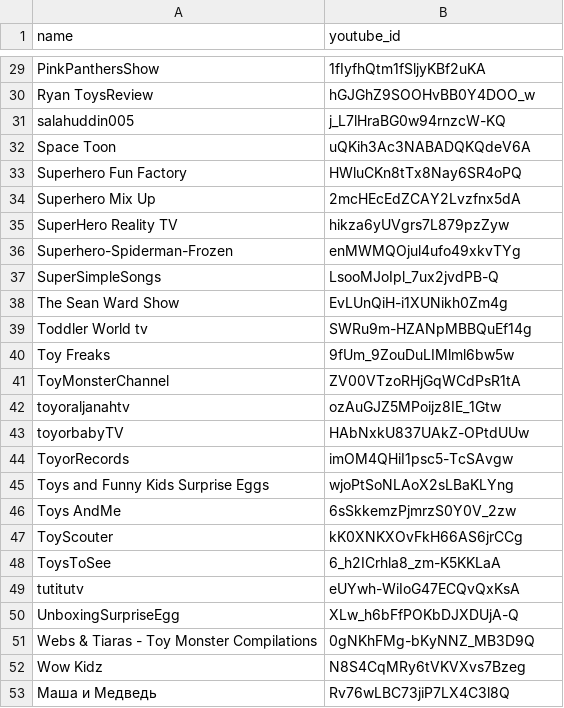
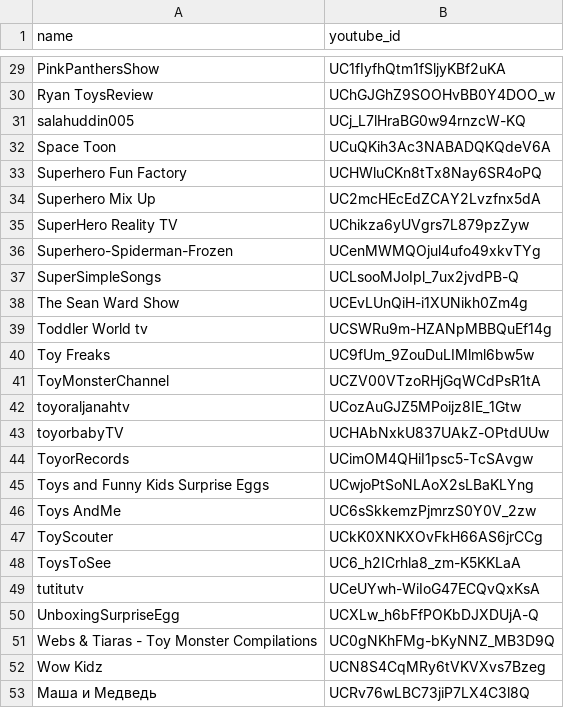
Before and after one commit to mksm/TubyApp, a CSV file: db/channels.csv, drawn as a sheet; only a part is shown, gaps mark what is left out; the diff covers the shown part only; the diff names each change by its address in the sheet, - before the commit and + after, or states it on an @@ line.

```diff
--- a/db/channels.csv
+++ b/db/channels.csv
-B29 (youtube_id): 1fIyfhQtm1fSljyKBf2uKA
+B29 (youtube_id): UC1fIyfhQtm1fSljyKBf2uKA
-B30 (youtube_id): hGJGhZ9SOOHvBB0Y4DOO_w
+B30 (youtube_id): UChGJGhZ9SOOHvBB0Y4DOO_w
-B31 (youtube_id): j_L7lHraBG0w94rnzcW-KQ
+B31 (youtube_id): UCj_L7lHraBG0w94rnzcW-KQ
-B32 (youtube_id): uQKih3Ac3NABADQKQdeV6A
+B32 (youtube_id): UCuQKih3Ac3NABADQKQdeV6A
-B33 (youtube_id): HWluCKn8tTx8Nay6SR4oPQ
+B33 (youtube_id): UCHWluCKn8tTx8Nay6SR4oPQ
-B34 (youtube_id): 2mcHEcEdZCAY2Lvzfnx5dA
+B34 (youtube_id): UC2mcHEcEdZCAY2Lvzfnx5dA
-B35 (youtube_id): hikza6yUVgrs7L879pzZyw
+B35 (youtube_id): UChikza6yUVgrs7L879pzZyw
-B36 (youtube_id): enMWMQOjul4ufo49xkvTYg
+B36 (youtube_id): UCenMWMQOjul4ufo49xkvTYg
-B37 (youtube_id): LsooMJoIpl_7ux2jvdPB-Q
+B37 (youtube_id): UCLsooMJoIpl_7ux2jvdPB-Q
-B38 (youtube_id): EvLUnQiH-i1XUNikh0Zm4g
+B38 (youtube_id): UCEvLUnQiH-i1XUNikh0Zm4g
-B39 (youtube_id): SWRu9m-HZANpMBBQuEf14g
+B39 (youtube_id): UCSWRu9m-HZANpMBBQuEf14g
-B40 (youtube_id): 9fUm_9ZouDuLIMlml6bw5w
+B40 (youtube_id): UC9fUm_9ZouDuLIMlml6bw5w
-B41 (youtube_id): ZV00VTzoRHjGqWCdPsR1tA
+B41 (youtube_id): UCZV00VTzoRHjGqWCdPsR1tA
-B42 (youtube_id): ozAuGJZ5MPoijz8IE_1Gtw
+B42 (youtube_id): UCozAuGJZ5MPoijz8IE_1Gtw
-B43 (youtube_id): HAbNxkU837UAkZ-OPtdUUw
+B43 (youtube_id): UCHAbNxkU837UAkZ-OPtdUUw
-B44 (youtube_id): imOM4QHiI1psc5-TcSAvgw
+B44 (youtube_id): UCimOM4QHiI1psc5-TcSAvgw
-B45 (youtube_id): wjoPtSoNLAoX2sLBaKLYng
+B45 (youtube_id): UCwjoPtSoNLAoX2sLBaKLYng
-B46 (youtube_id): 6sSkkemzPjmrzS0Y0V_2zw
+B46 (youtube_id): UC6sSkkemzPjmrzS0Y0V_2zw
-B47 (youtube_id): kK0XNKXOvFkH66AS6jrCCg
+B47 (youtube_id): UCkK0XNKXOvFkH66AS6jrCCg
-B48 (youtube_id): 6_h2ICrhla8_zm-K5KKLaA
+B48 (youtube_id): UC6_h2ICrhla8_zm-K5KKLaA
-B49 (youtube_id): eUYwh-WiIoG47ECQvQxKsA
+B49 (youtube_id): UCeUYwh-WiIoG47ECQvQxKsA
-B50 (youtube_id): XLw_h6bFfPOKbDJXDUjA-Q
+B50 (youtube_id): UCXLw_h6bFfPOKbDJXDUjA-Q
-B51 (youtube_id): 0gNKhFMg-bKyNNZ_MB3D9Q
+B51 (youtube_id): UC0gNKhFMg-bKyNNZ_MB3D9Q
-B52 (youtube_id): N8S4CqMRy6tVKVXvs7Bzeg
+B52 (youtube_id): UCN8S4CqMRy6tVKVXvs7Bzeg
-B53 (youtube_id): Rv76wLBC73jiP7LX4C3l8Q
+B53 (youtube_id): UCRv76wLBC73jiP7LX4C3l8Q
```
Also changed, not shown: 27 edited cells elsewhere in this file, 1 other file.
